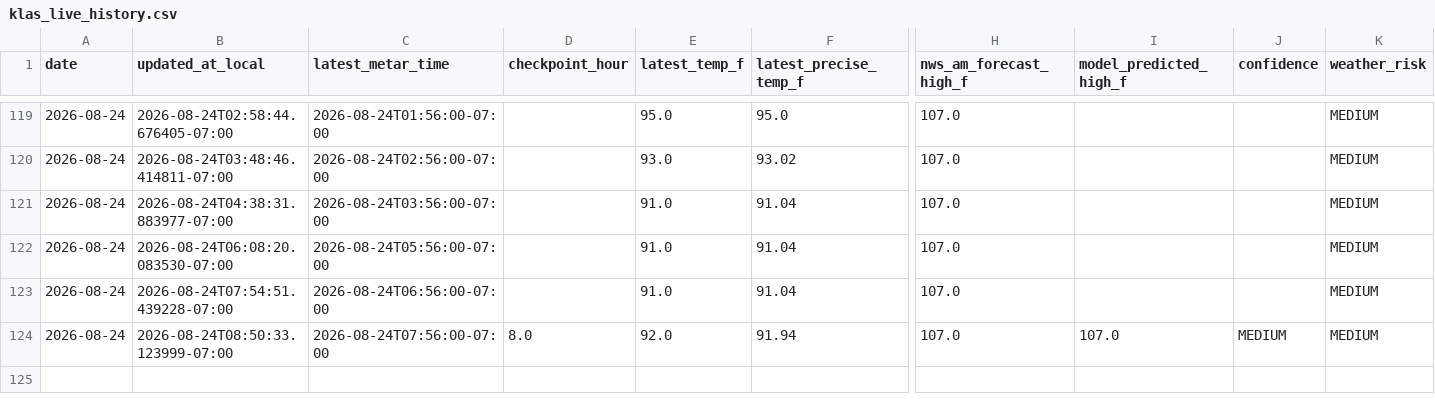
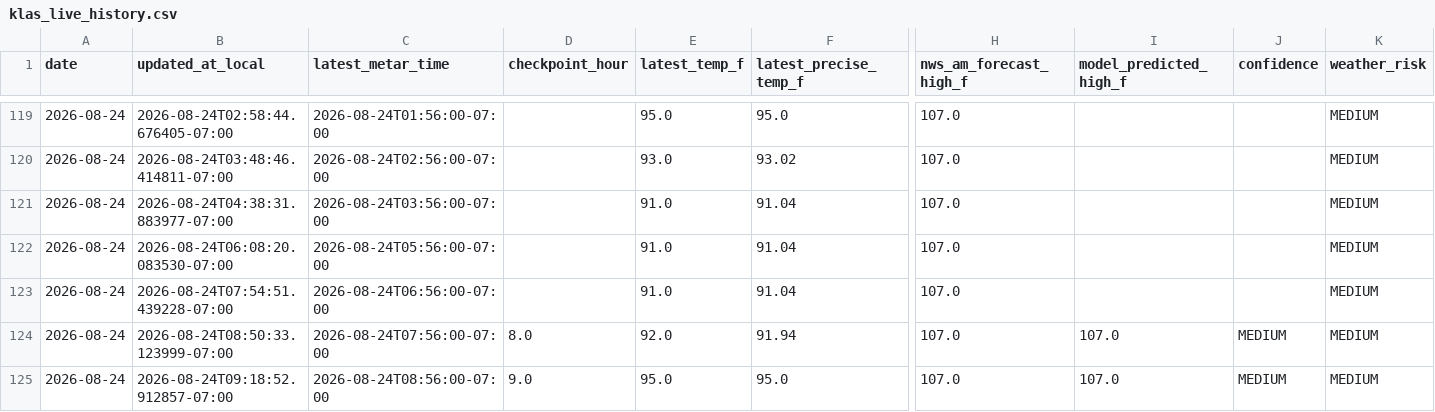
Before and after one commit to capecodbeachgirl/klas-live-model, a CSV file: data/live/klas_live_history.csv, drawn as a sheet; only a part is shown, gaps mark what is left out; rows hold the shown columns only; the diff names each change by its address in the sheet, - before the commit and + after, or states it on an @@ line.

```diff
--- a/data/live/klas_live_history.csv
+++ b/data/live/klas_live_history.csv
+row 125: 2026-08-24 | 2026-08-24T09:18:52.912857-07:00 | 2026-08-24T08:56:00-07:00 | 9.0 | 95.0 | 95.0 | 107.0 | 107.0 | MEDIUM | MEDIUM
```
Also changed, not shown: data/live/klas_model_history.csv, 2 other files.
